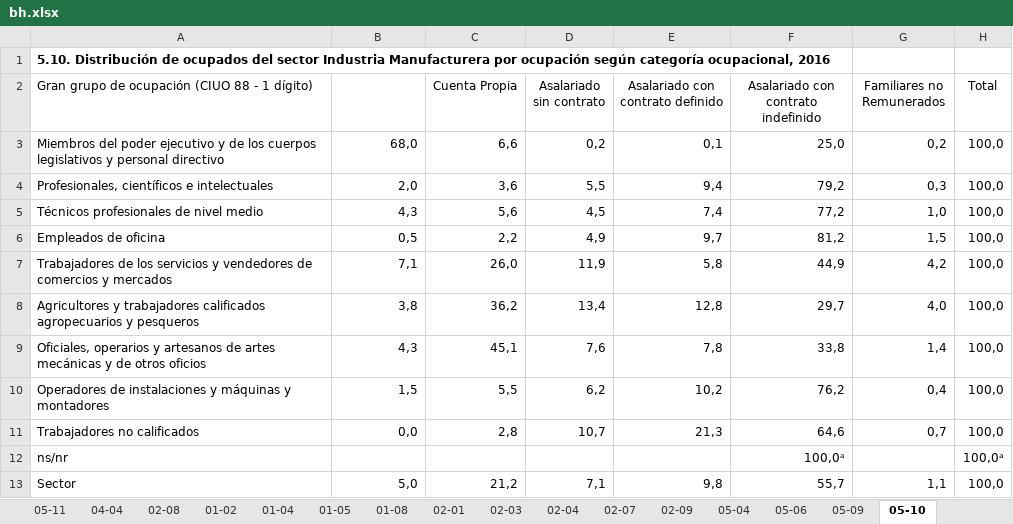
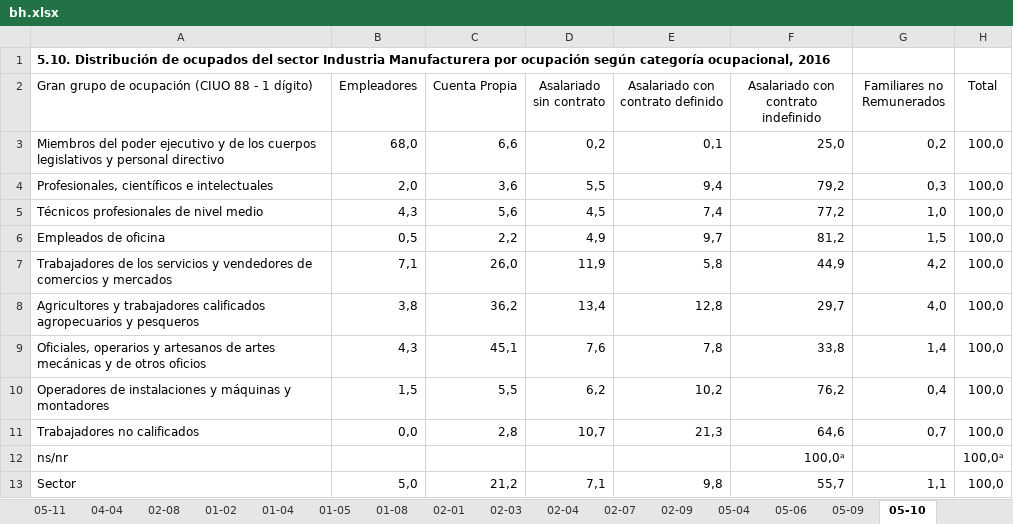
Before and after one commit to igutierrezm/OLN-ISN, an Excel workbook: data/cuadros/Industria Manufacturera/bh.xlsx, sheet 05-10, drawn as a sheet; values as stored, in another font and other column widths than the file's, no borders; the diff names each change by its address in the sheet, - before the commit and + after, or states it on an @@ line.

```diff
--- a/data/cuadros/Industria Manufacturera/bh.xlsx (sheet 05-10)
+++ b/data/cuadros/Industria Manufacturera/bh.xlsx (sheet 05-10)
-B2: (empty)
+B2: Empleadores
```
Also changed, not shown: sheet 05-04, sheet 05-06, sheet 05-09, data/cuadros/Agropecuario-Silvícola/bh.xlsx, data/cuadros/Comercio/bh.xlsx, 11 other files.
